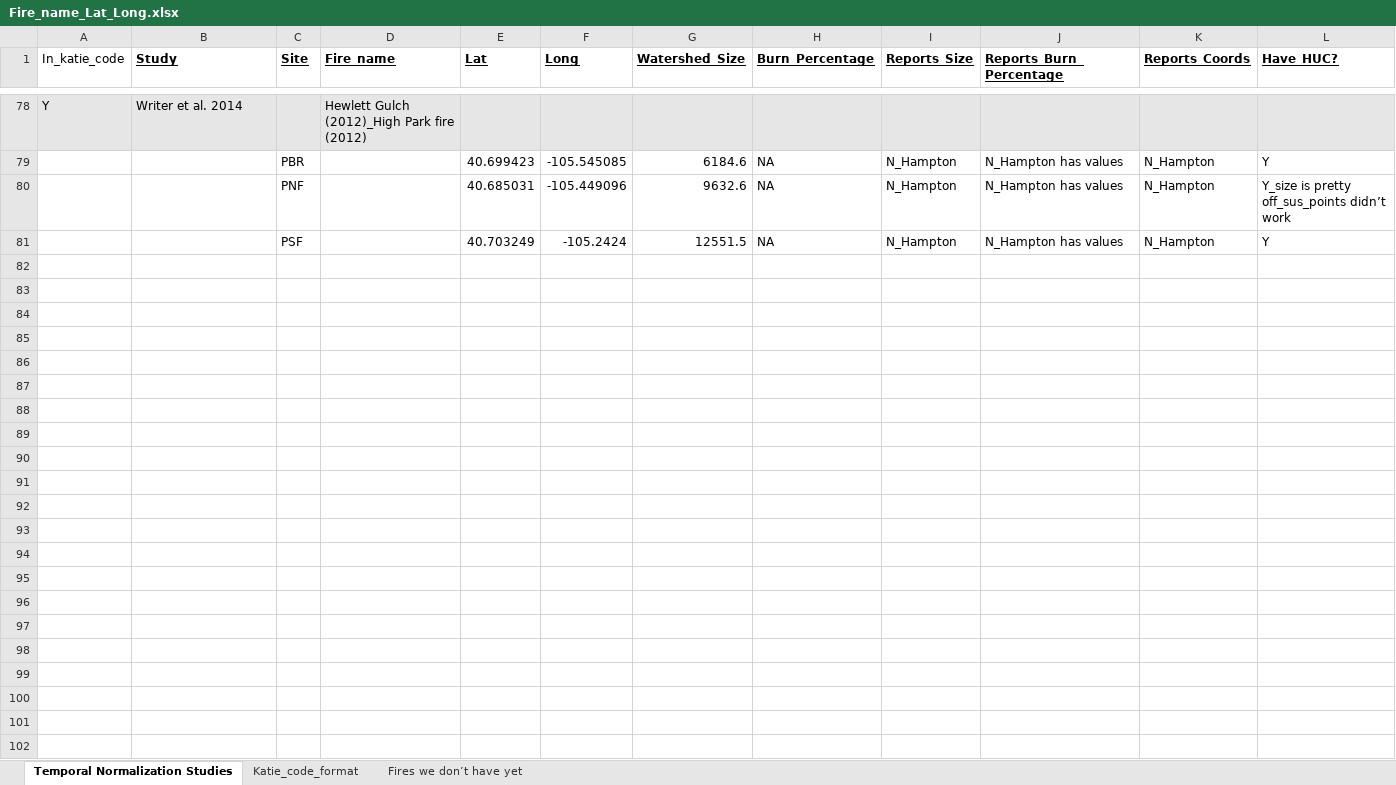
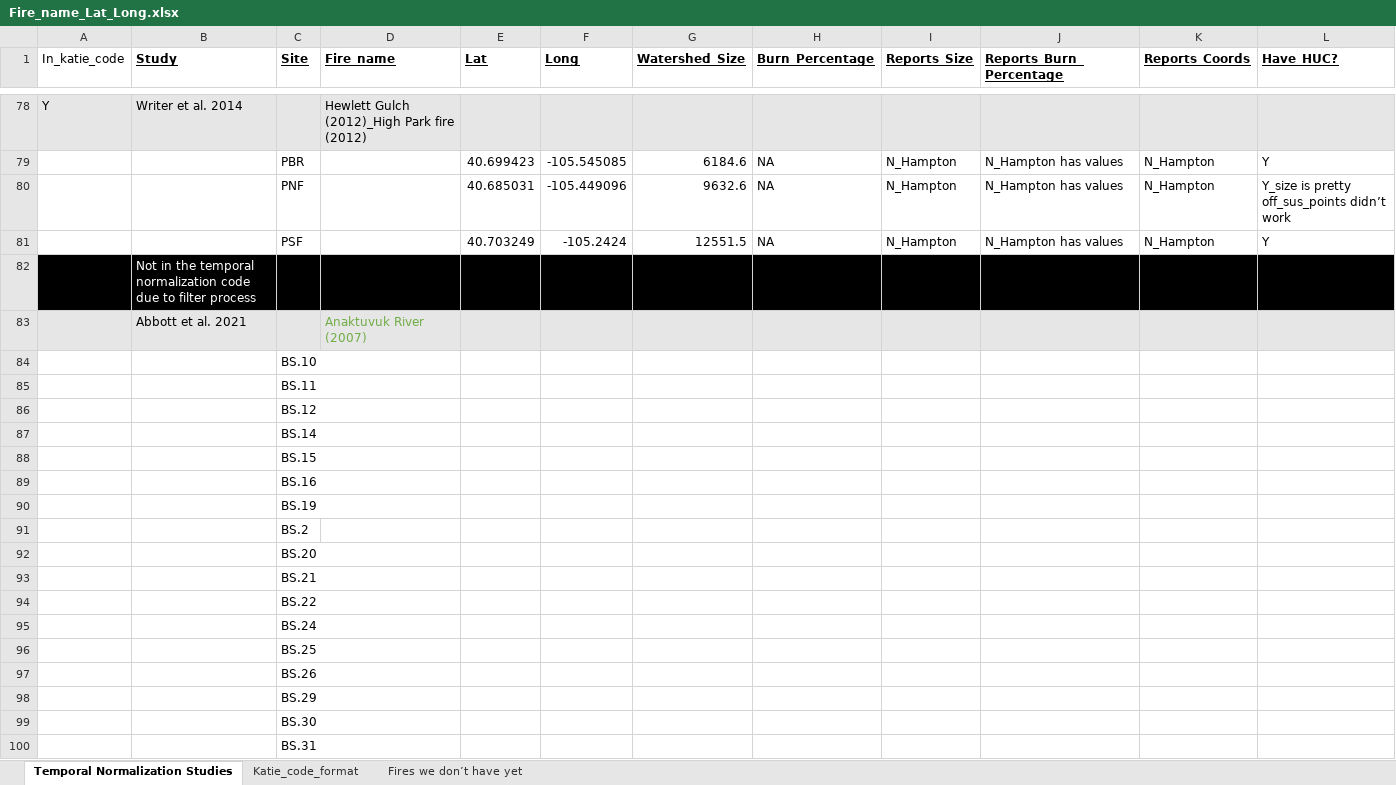
Before and after one commit to river-corridors-sfa/rc_sfa-rc-3-wenas-meta, an Excel workbook: FireMeta_Rproj/inputs/Studies_Summary/Fire_name_Lat_Long.xlsx, sheet Temporal Normalization Studies, drawn as a sheet; only a part is shown, gaps mark what is left out; values as stored, in another font and other column widths than the file's, no borders; conditional formats not drawn; the diff covers the shown part only; the diff names each change by its address in the sheet, - before the commit and + after, or states it on an @@ line.

Commit message:
update lat_longs

```diff
--- a/FireMeta_Rproj/inputs/Studies_Summary/Fire_name_Lat_Long.xlsx (sheet Temporal Normalization Studies)
+++ b/FireMeta_Rproj/inputs/Studies_Summary/Fire_name_Lat_Long.xlsx (sheet Temporal Normalization Studies)
+row 82:  | Not in the temporal normalization code due to filter process
+row 83:  | Abbott et al. 2021 |  | Anaktuvuk River (2007)
+row 84:  |  | BS.10
+row 85:  |  | BS.11
+row 86:  |  | BS.12
+row 87:  |  | BS.14
+row 88:  |  | BS.15
+row 89:  |  | BS.16
+row 90:  |  | BS.19
+row 91:  |  | BS.2
+row 92:  |  | BS.20
+row 93:  |  | BS.21
+row 94:  |  | BS.22
+row 95:  |  | BS.24
+row 96:  |  | BS.25
+row 97:  |  | BS.26
+row 98:  |  | BS.29
+row 99:  |  | BS.30
+row 100:  |  | BS.31
```
Also changed, not shown: 48 added rows elsewhere in this sheet, sheet Fires we don’t have yet, 3 other files.
